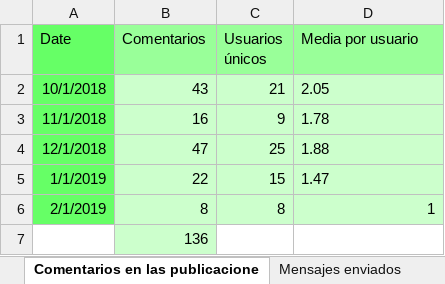
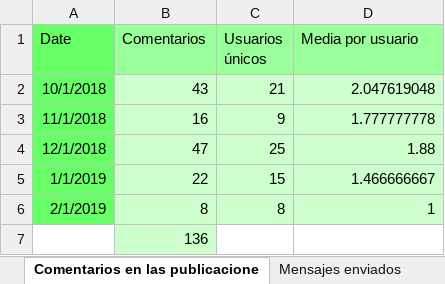
Before and after one commit to mruwzum/statisticsReader, an Excel workbook: Datos/Facebook_Analytics.xlsx, sheet Comentarios en las publicacione, drawn as a sheet; values as stored, in another font and other column widths than the file's, no borders; the diff names each change by its address in the sheet, - before the commit and + after, or states it on an @@ line.

```diff
--- a/Datos/Facebook_Analytics.xlsx (sheet Comentarios en las publicacione)
+++ b/Datos/Facebook_Analytics.xlsx (sheet Comentarios en las publicacione)
-D2 (Media por usuario): 2.05
+D2 (Media por usuario): 2.047619048
-D3 (Media por usuario): 1.78
+D3 (Media por usuario): 1.777777778
-D4 alignment: left
+D4 alignment: right
-D5 (Media por usuario): 1.47
+D5 (Media por usuario): 1.466666667
```
Also changed, not shown: sheet Visitas a la página, sheet Publicaciones compartidas, sheet Reacciones a las publicaciones, sheet Mensajes enviados, formulas that keep their value, Datos/Google_Analytics-Catálogo_EBA.xlsx, Datos/Google_Analytics-Tienda_EBA.xlsx, 1 other file.
